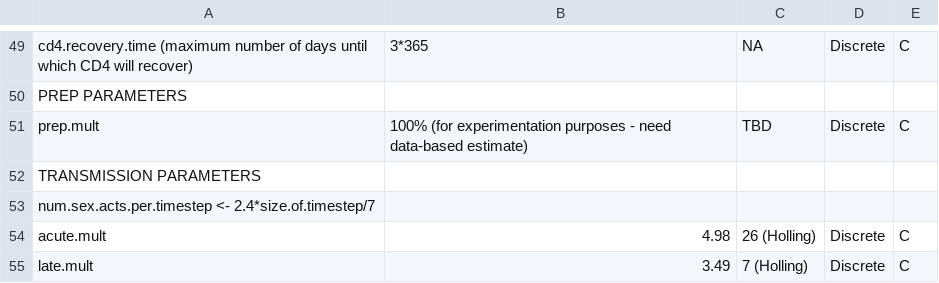
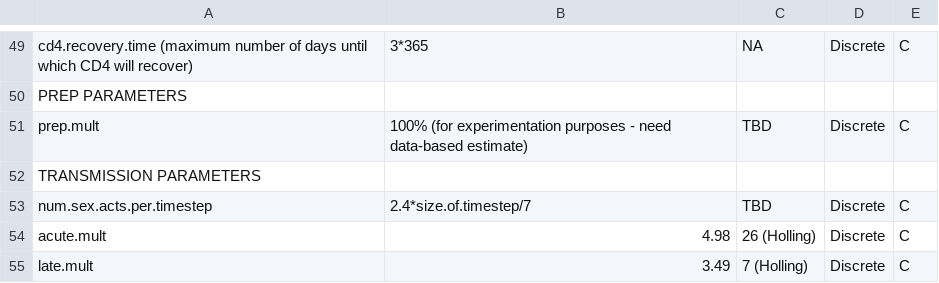
Before and after one commit to khanna7/BARS, a CSV file: transmission_model/r/generate-parameter-file.csv, drawn as a sheet; only a part is shown, gaps mark what is left out; removed rows and columns are numbered as before the commit, all else as after; the diff names each change by its address in the sheet, - before the commit and + after, or states it on an @@ line.

Commit message:
Update generate-parameter-file.csv

```diff
--- a/transmission_model/r/generate-parameter-file.csv
+++ b/transmission_model/r/generate-parameter-file.csv
-row 53: num.sex.acts.per.timestep <- 2.4*size.of.timestep/7
+row 53: num.sex.acts.per.timestep | 2.4*size.of.timestep/7 | TBD | Discrete | C
```
